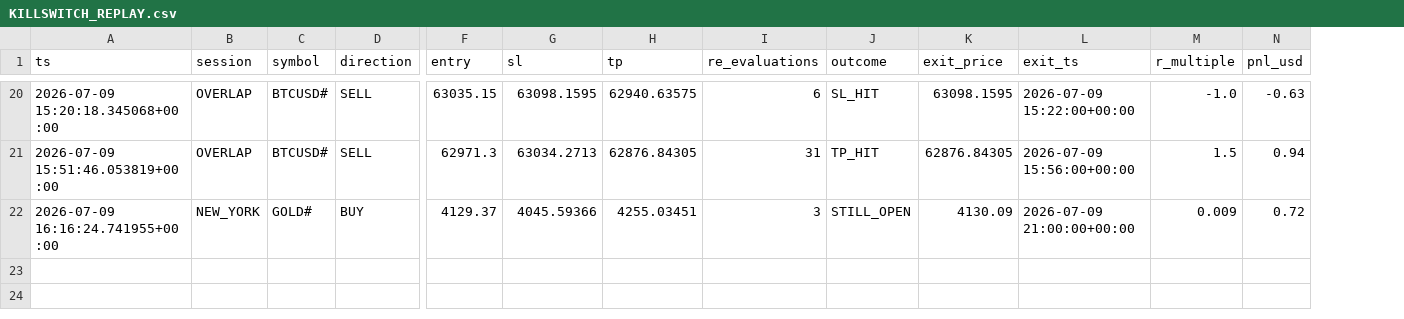
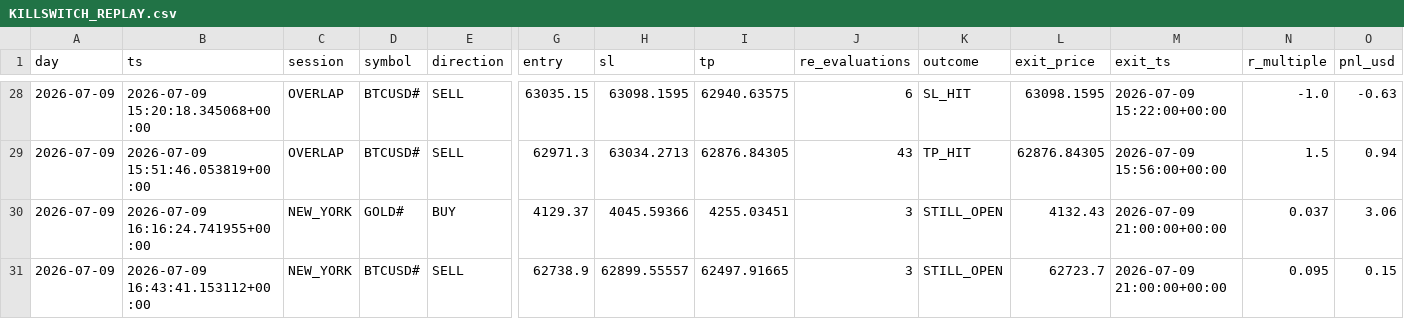
Before and after one commit to medtele95-hue/hermes-rdp, a CSV file: reports/KILLSWITCH_REPLAY.csv, drawn as a sheet; only a part is shown, gaps mark what is left out; addresses are those after the commit; rows hold the shown columns only; the diff covers the shown part only; the diff names each change by its address in the sheet, - before the commit and + after, or states it on an @@ line.

```diff
--- a/reports/KILLSWITCH_REPLAY.csv
+++ b/reports/KILLSWITCH_REPLAY.csv
+column A (day), rows 28-30: all 2026-07-09
-J29 (re_evaluations): 31
+J29 (re_evaluations): 43
-L30 (exit_price): 4130.09
+L30 (exit_price): 4132.43
-N30 (r_multiple): 0.009
+N30 (r_multiple): 0.037
-O30 (pnl_usd): 0.72
+O30 (pnl_usd): 3.06
+row 31: 2026-07-09 | 2026-07-09 16:43:41.153112+00:00 | NEW_YORK | BTCUSD# | SELL | 62738.9 | 62899.55557 | 62497.91665 | 3 | STILL_OPEN | 62723.7 | 2026-07-09 21:00:00+00:00 | 0.095 | 0.15
```
Also changed, not shown: 8 added rows and 24 edited cells elsewhere in this file, 2 other files.
